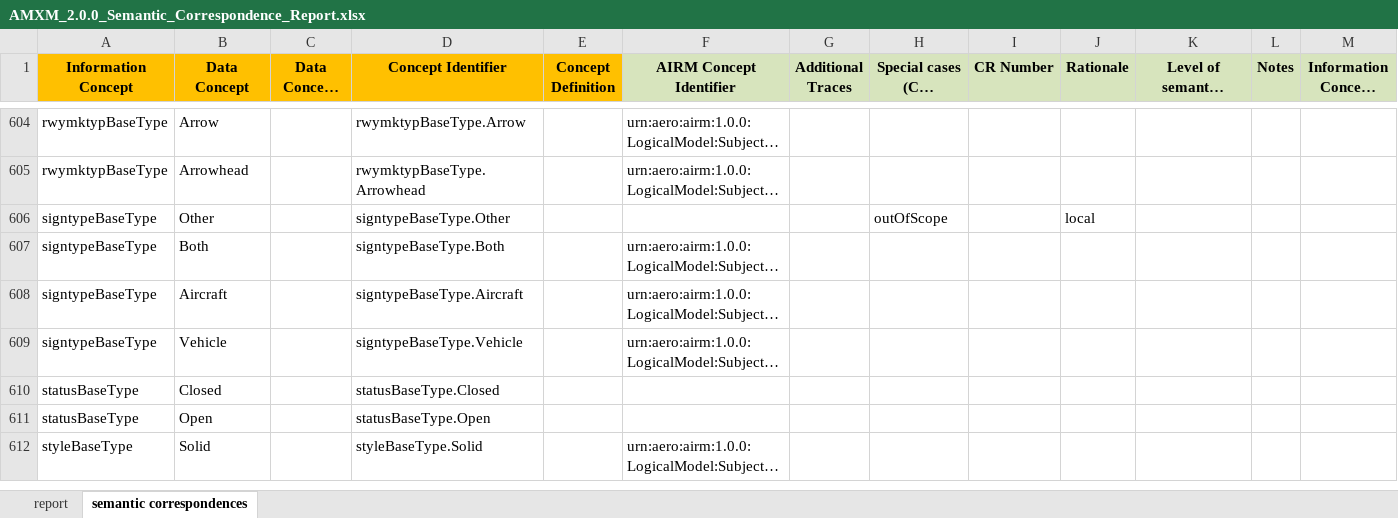
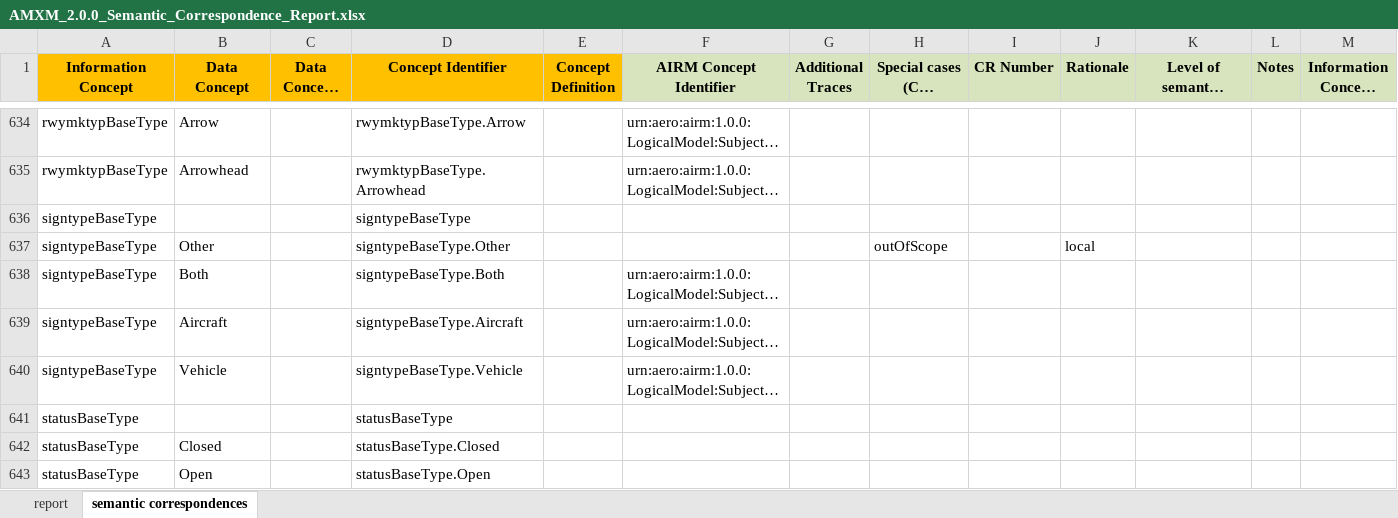
Before and after one commit to fgraciani/connectedbyairm2021, an Excel workbook: xlsx/AMXM_2.0.0_Semantic_Correspondence_Report.xlsx, sheet semantic correspondences, drawn as a sheet; only a part is shown, gaps mark what is left out; the shorter side is filled out with more unchanged rows; long unchanged cells end in …; values as stored, in another font and other column widths than the file's, no borders; conditional formats and table styles not drawn; the diff covers the shown part only; the diff names each change by its address in the sheet, - before the commit and + after, or states it on an @@ line.

Commit message:
Update AMXM_2.0.0_Semantic_Correspondence_Report.xlsx

```diff
--- a/xlsx/AMXM_2.0.0_Semantic_Correspondence_Report.xlsx (sheet semantic correspondences)
+++ b/xlsx/AMXM_2.0.0_Semantic_Correspondence_Report.xlsx (sheet semantic correspondences)
+row 636: signtypeBaseType |  |  | signtypeBaseType
+row 641: statusBaseType |  |  | statusBaseType
```
Also changed, not shown: 36 added rows elsewhere in this sheet.
